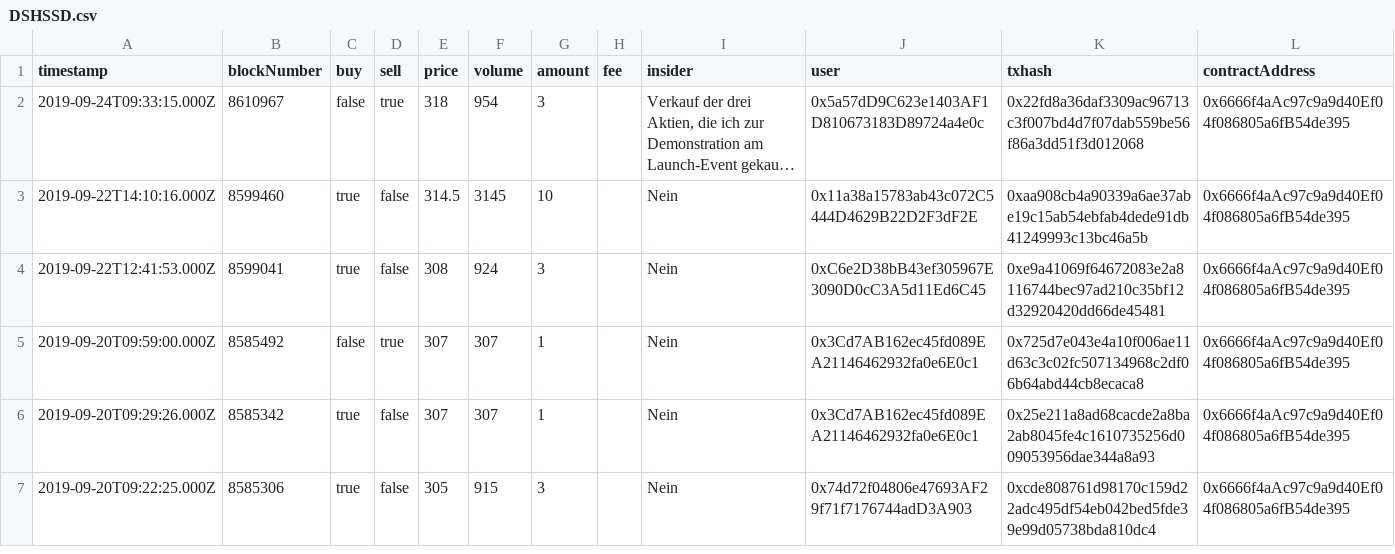
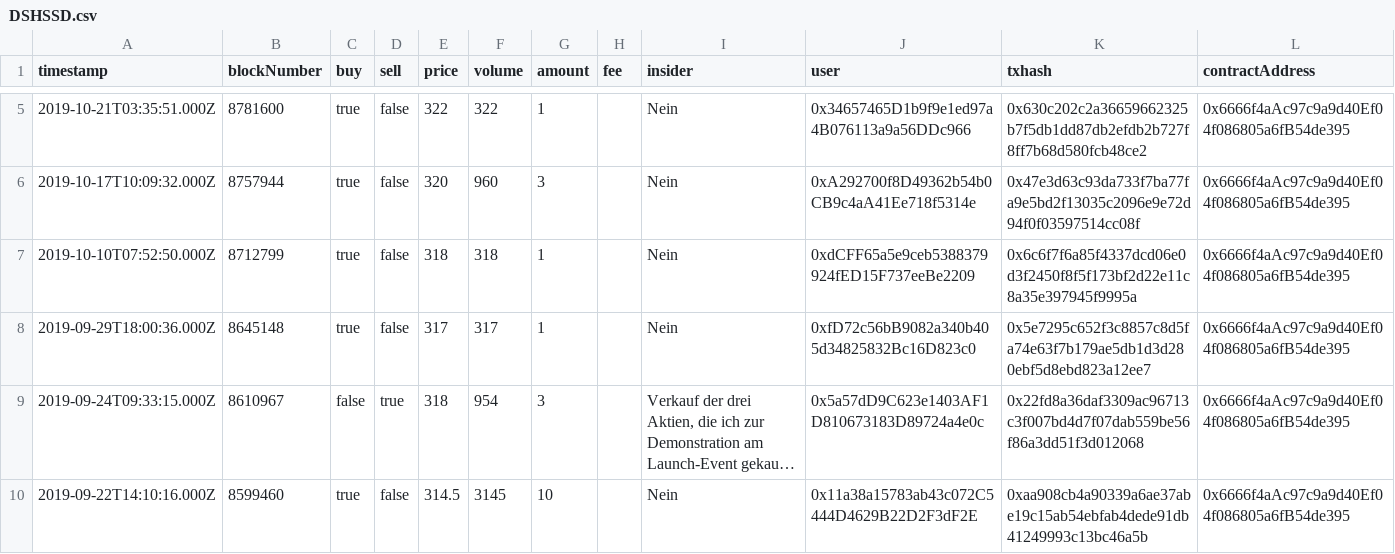
Before and after one commit to alethena/dispenser-server, a CSV file: public/dispenser/DSHSSD.csv, drawn as a sheet; only a part is shown, gaps mark what is left out; the shorter side is filled out with more unchanged rows; long unchanged cells end in …; the diff covers the shown part only; the diff names each change by its address in the sheet, - before the commit and + after, or states it on an @@ line.

```diff
--- a/public/dispenser/DSHSSD.csv
+++ b/public/dispenser/DSHSSD.csv
+row 5: 2019-10-21T03:35:51.000Z | 8781600 | true | false | 322 | 322 | 1 |  | Nein | 0x34657465D1b9f9e1ed97a4B076113a9a56DDc966 | 0x630c202c2a36659662325b7f5db1dd87db2efdb2b727f8ff7b68d580fcb48ce2 | 0x6666f4aAc97c9a9d40Ef04f086805a6fB54de395
+row 6: 2019-10-17T10:09:32.000Z | 8757944 | true | false | 320 | 960 | 3 |  | Nein | 0xA292700f8D49362b54b0CB9c4aA41Ee718f5314e | 0x47e3d63c93da733f7ba77fa9e5bd2f13035c2096e9e72d94f0f03597514cc08f | 0x6666f4aAc97c9a9d40Ef04f086805a6fB54de395
+row 7: 2019-10-10T07:52:50.000Z | 8712799 | true | false | 318 | 318 | 1 |  | Nein | 0xdCFF65a5e9ceb5388379924fED15F737eeBe2209 | 0x6c6f7f6a85f4337dcd06e0d3f2450f8f5f173bf2d22e11c8a35e397945f9995a | 0x6666f4aAc97c9a9d40Ef04f086805a6fB54de395
+row 8: 2019-09-29T18:00:36.000Z | 8645148 | true | false | 317 | 317 | 1 |  | Nein | 0xfD72c56bB9082a340b405d34825832Bc16D823c0 | 0x5e7295c652f3c8857c8d5fa74e63f7b179ae5db1d3d280ebf5d8ebd823a12ee7 | 0x6666f4aAc97c9a9d40Ef04f086805a6fB54de395
```
Also changed, not shown: 3 added rows elsewhere in this file, 17 other files.
